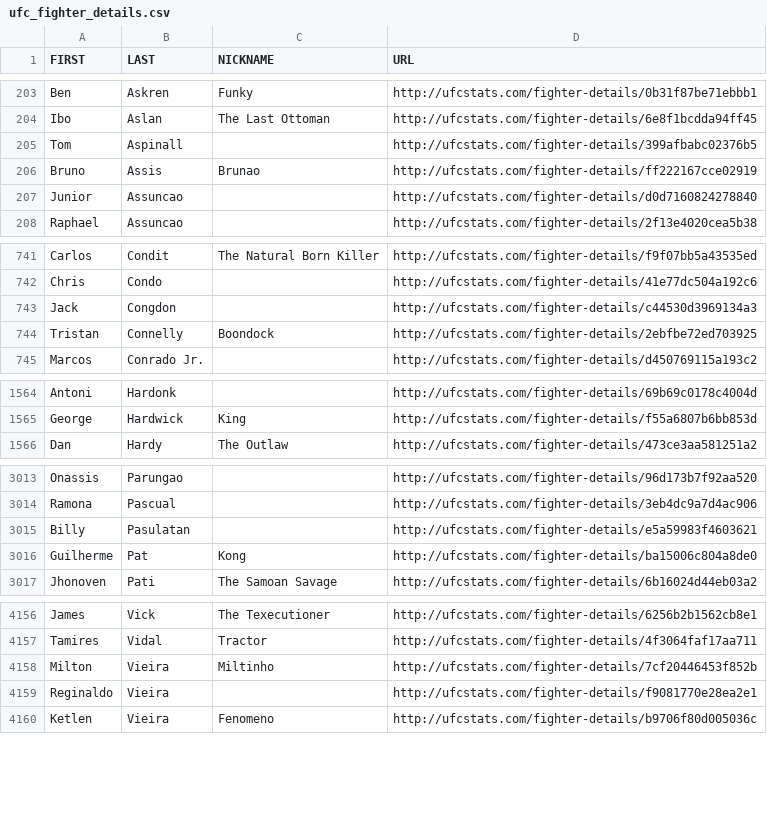
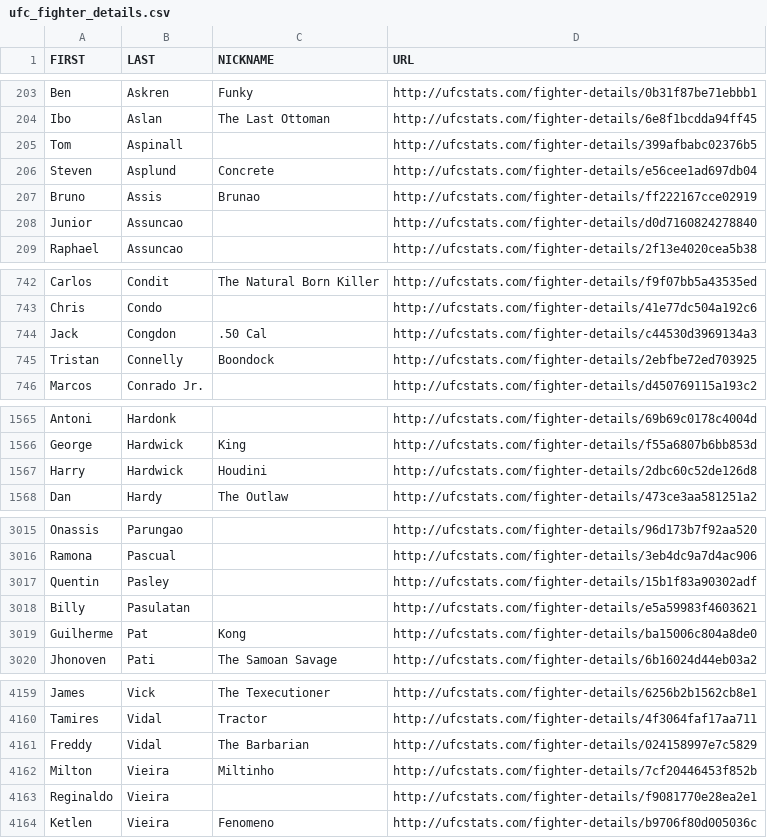
Before and after one commit to Greco1899/scrape_ufc_stats, a CSV file: ufc_fighter_details.csv, drawn as a sheet; only a part is shown, gaps mark what is left out; the diff covers the shown part only.

```diff
--- a/ufc_fighter_details.csv
+++ b/ufc_fighter_details.csv
@@ -205,2 +205,3 @@ Ibo,Aslan,The Last Ottoman,http://ufcstats.com/fighter-details/6e8f1bcdda94ff45
 Tom,Aspinall,,http://ufcstats.com/fighter-details/399afbabc02376b5
+Steven,Asplund,Concrete,http://ufcstats.com/fighter-details/e56cee1ad697db04
 Bruno,Assis,Brunao,http://ufcstats.com/fighter-details/ff222167cce02919
@@ -742,3 +743,3 @@ Carlos,Condit,The Natural Born Killer,http://ufcstats.com/fighter-details/f9f07b
 Chris,Condo,,http://ufcstats.com/fighter-details/41e77dc504a192c6
-Jack,Congdon,,http://ufcstats.com/fighter-details/c44530d3969134a3
+Jack,Congdon,.50 Cal,http://ufcstats.com/fighter-details/c44530d3969134a3
 Tristan,Connelly,Boondock,http://ufcstats.com/fighter-details/2ebfbe72ed703925
@@ -1565,2 +1566,3 @@ Antoni,Hardonk,,http://ufcstats.com/fighter-details/69b69c0178c4004d
 George,Hardwick,King,http://ufcstats.com/fighter-details/f55a6807b6bb853d
+Harry,Hardwick,Houdini,http://ufcstats.com/fighter-details/2dbc60c52de126d8
 Dan,Hardy,The Outlaw,http://ufcstats.com/fighter-details/473ce3aa581251a2
@@ -3014,2 +3016,3 @@ Onassis,Parungao,,http://ufcstats.com/fighter-details/96d173b7f92aa520
 Ramona,Pascual,,http://ufcstats.com/fighter-details/3eb4dc9a7d4ac906
+Quentin,Pasley,,http://ufcstats.com/fighter-details/15b1f83a90302adf
 Billy,Pasulatan,,http://ufcstats.com/fighter-details/e5a59983f4603621
@@ -4157,2 +4160,3 @@ James,Vick,The Texecutioner,http://ufcstats.com/fighter-details/6256b2b1562cb8e1
 Tamires,Vidal,Tractor,http://ufcstats.com/fighter-details/4f3064faf17aa711
+Freddy,Vidal,The Barbarian,http://ufcstats.com/fighter-details/024158997e7c5829
 Milton,Vieira,Miltinho,http://ufcstats.com/fighter-details/7cf20446453f852b
```
Also changed, not shown: 2 edited cells elsewhere in this file, ufc_fighter_tott.csv.
